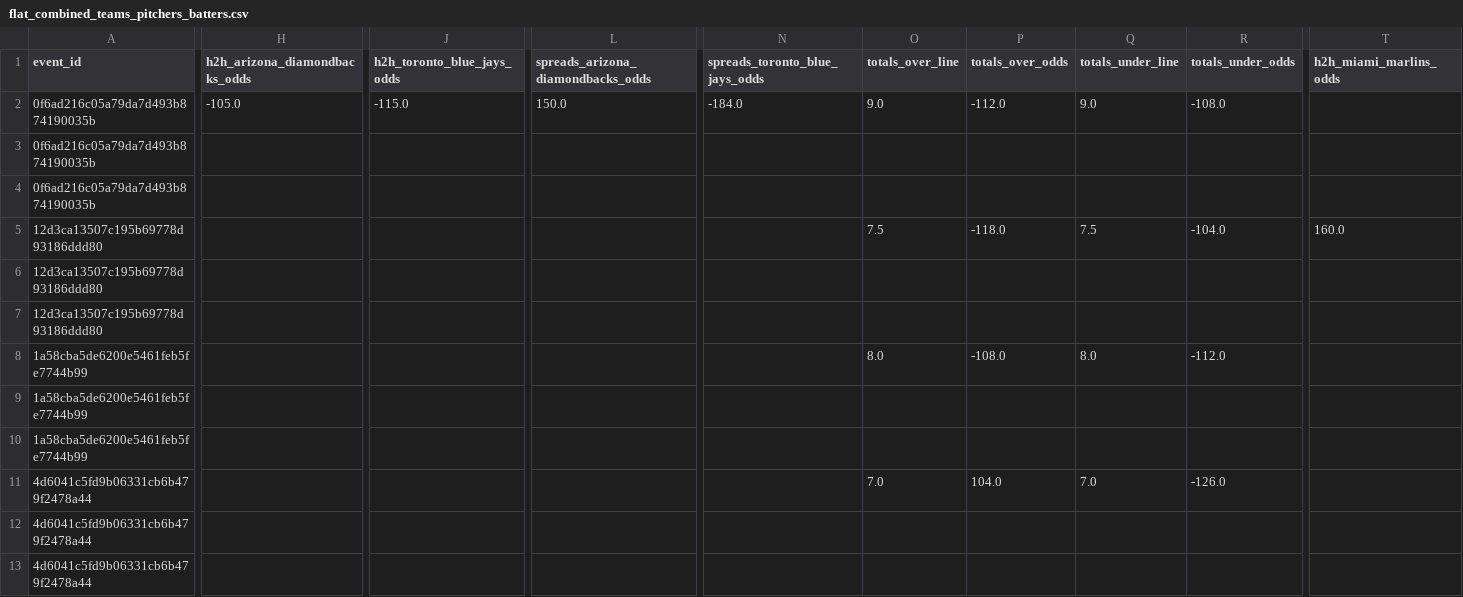
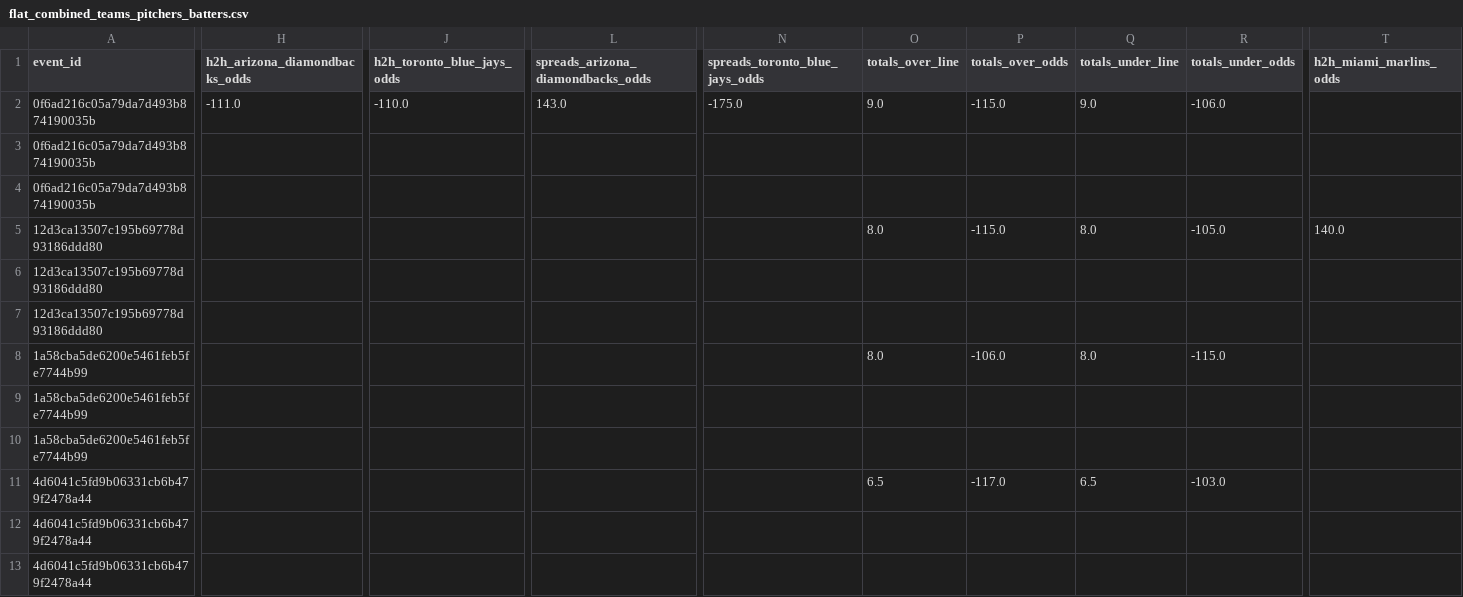
Before and after one commit to radgator13/odds-api-analyze, a CSV file: data/flat_combined_teams_pitchers_batters.csv, drawn as a sheet; only a part is shown, gaps mark what is left out; the diff covers the shown part only; the diff names each change by its address in the sheet, - before the commit and + after, or states it on an @@ line.

```diff
--- a/data/flat_combined_teams_pitchers_batters.csv
+++ b/data/flat_combined_teams_pitchers_batters.csv
-H2 (h2h_arizona_diamondbacks_odds): -105.0
+H2 (h2h_arizona_diamondbacks_odds): -111.0
-J2 (h2h_toronto_blue_jays_odds): -115.0
+J2 (h2h_toronto_blue_jays_odds): -110.0
-L2: 150.0
+L2: 143.0
-N2 (spreads_toronto_blue_jays_odds): -184.0
+N2 (spreads_toronto_blue_jays_odds): -175.0
-P2 (totals_over_odds): -112.0
+P2 (totals_over_odds): -115.0
-R2 (totals_under_odds): -108.0
+R2 (totals_under_odds): -106.0
-O5 (totals_over_line): 7.5
+O5 (totals_over_line): 8.0
-P5 (totals_over_odds): -118.0
+P5 (totals_over_odds): -115.0
-Q5 (totals_under_line): 7.5
+Q5 (totals_under_line): 8.0
-R5 (totals_under_odds): -104.0
+R5 (totals_under_odds): -105.0
-T5 (h2h_miami_marlins_odds): 160.0
+T5 (h2h_miami_marlins_odds): 140.0
-P8 (totals_over_odds): -108.0
+P8 (totals_over_odds): -106.0
-R8 (totals_under_odds): -112.0
+R8 (totals_under_odds): -115.0
-O11 (totals_over_line): 7.0
+O11 (totals_over_line): 6.5
-P11 (totals_over_odds): 104.0
+P11 (totals_over_odds): -117.0
-Q11 (totals_under_line): 7.0
+Q11 (totals_under_line): 6.5
-R11 (totals_under_odds): -126.0
+R11 (totals_under_odds): -103.0
```
Also changed, not shown: 74 edited cells elsewhere in this file, data/betonline_team_lines.csv, 5 other files.
